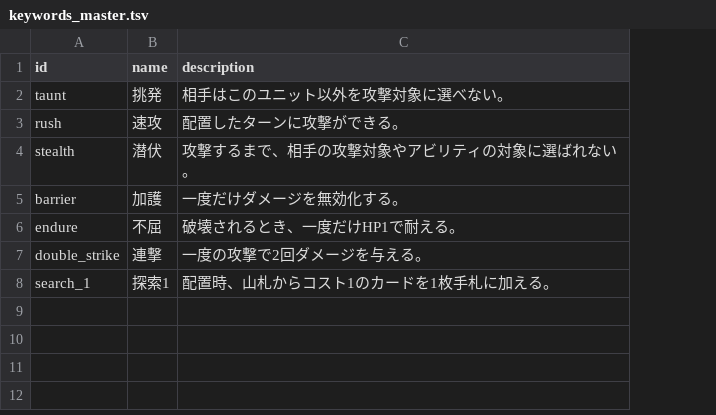
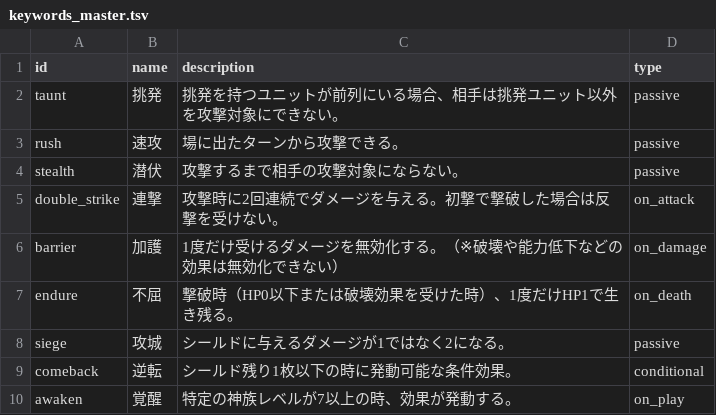
Before and after one commit to k9w-code/DCGPJ, a TSV file: tmp/keywords_master.tsv, drawn as a sheet; removed rows and columns are numbered as before the commit, all else as after; the diff names each change by its address in the sheet, - before the commit and + after, or states it on an @@ line.

```diff
--- a/tmp/keywords_master.tsv
+++ b/tmp/keywords_master.tsv
+column D (type), rows 2-4: all passive; rows 6-7: on_damage | on_death
-C2 (description): 相手はこのユニット以外を攻撃対象に選べない。
+C2 (description): 挑発を持つユニットが前列にいる場合、相手は挑発ユニット以外を攻撃対象にできない。
-C3 (description): 配置したターンに攻撃ができる。
+C3 (description): 場に出たターンから攻撃できる。
-C4 (description): 攻撃するまで、相手の攻撃対象やアビリティの対象に選ばれない。
+C4 (description): 攻撃するまで相手の攻撃対象にならない。
+row 5: double_strike | 連撃 | 攻撃時に2回連続でダメージを与える。初撃で撃破した場合は反撃を受けない。 | on_attack
-C6 (description): 一度だけダメージを無効化する。
+C6 (description): 1度だけ受けるダメージを無効化する。（※破壊や能力低下などの効果は無効化できない）
-C7 (description): 破壊されるとき、一度だけHP1で耐える。
+C7 (description): 撃破時（HP0以下または破壊効果を受けた時）、1度だけHP1で生き残る。
-row 7: double_strike | 連撃 | 一度の攻撃で2回ダメージを与える。
-row 8: search_1 | 探索1 | 配置時、山札からコスト1のカードを1枚手札に加える。
+row 8: siege | 攻城 | シールドに与えるダメージが1ではなく2になる。 | passive
+row 9: comeback | 逆転 | シールド残り1枚以下の時に発動可能な条件効果。 | conditional
+row 10: awaken | 覚醒 | 特定の神族レベルが7以上の時、効果が発動する。 | on_play
```
Also changed, not shown: data/keywords.csv, data/shields.csv, 13 other files.
